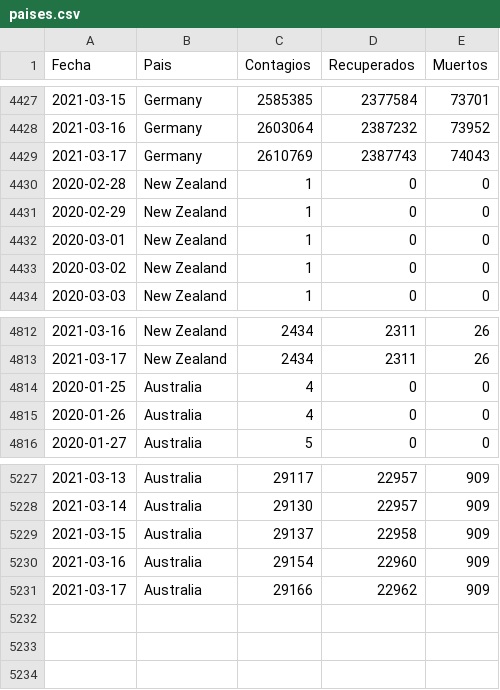
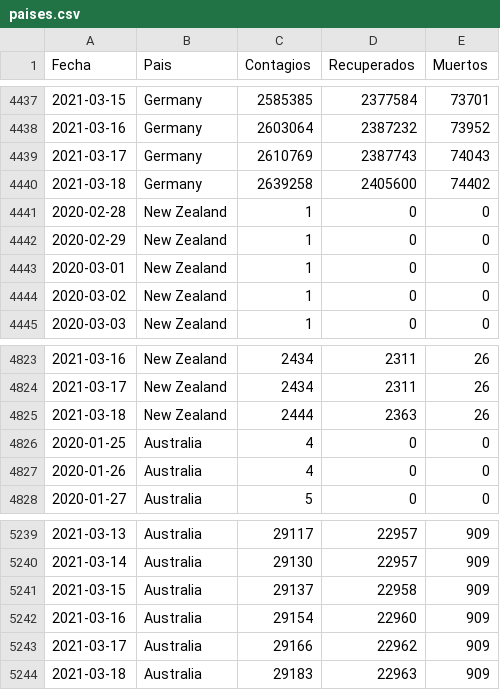
Before and after one commit to LoretoSanchez/Covid19, a CSV file: paises.csv, drawn as a sheet; only a part is shown, gaps mark what is left out; the diff covers the shown part only; the diff names each change by its address in the sheet, - before the commit and + after, or states it on an @@ line.

```diff
--- a/paises.csv
+++ b/paises.csv
+row 4440: 2021-03-18 | Germany | 2639258 | 2405600 | 74402
+row 4825: 2021-03-18 | New Zealand | 2444 | 2363 | 26
+row 5244: 2021-03-18 | Australia | 29183 | 22963 | 909
```
Also changed, not shown: 10 added rows elsewhere in this file, paises2.csv.
